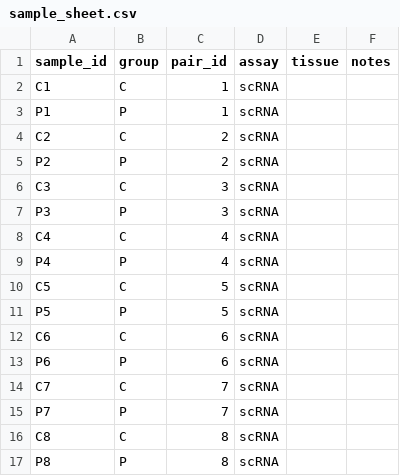
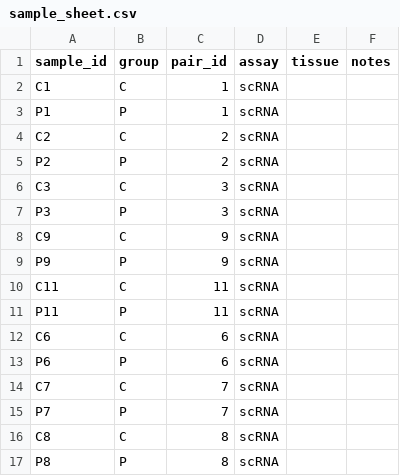
Before and after one commit to Biglinboy/scRNA-spatial_analysis, a CSV file: metadata/sample_sheet.csv, drawn as a sheet.

Commit message:
Rename sample IDs: C4/P4 -> C9/P9, C5/P5 -> C11/P11

```diff
--- a/metadata/sample_sheet.csv
+++ b/metadata/sample_sheet.csv
@@ -7,6 +7,6 @@ C3,C,3,scRNA,,
 P3,P,3,scRNA,,
-C4,C,4,scRNA,,
-P4,P,4,scRNA,,
-C5,C,5,scRNA,,
-P5,P,5,scRNA,,
+C9,C,9,scRNA,,
+P9,P,9,scRNA,,
+C11,C,11,scRNA,,
+P11,P,11,scRNA,,
 C6,C,6,scRNA,,
```
Also changed, not shown: 1 other file.
